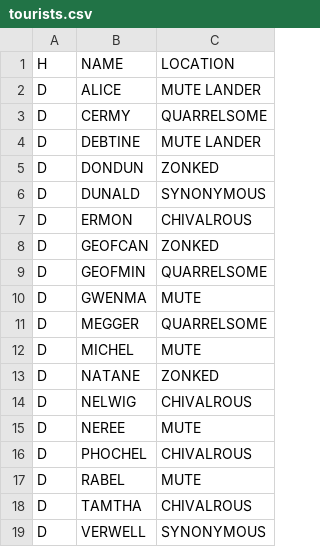
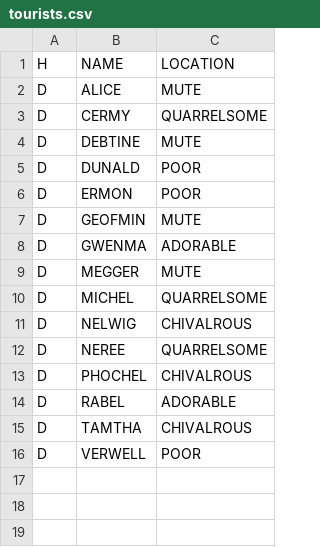
Before and after one commit to john-orr/kerbal-space-tourism, a CSV file: database/tourists.csv, drawn as a sheet.

```diff
--- a/database/tourists.csv
+++ b/database/tourists.csv
@@ -1,19 +1,16 @@
 H,NAME,LOCATION
-D,ALICE,MUTE LANDER
+D,ALICE,MUTE
 D,CERMY,QUARRELSOME
-D,DEBTINE,MUTE LANDER
-D,DONDUN,ZONKED
-D,DUNALD,SYNONYMOUS
-D,ERMON,CHIVALROUS
-D,GEOFCAN,ZONKED
-D,GEOFMIN,QUARRELSOME
-D,GWENMA,MUTE
-D,MEGGER,QUARRELSOME
-D,MICHEL,MUTE
-D,NATANE,ZONKED
+D,DEBTINE,MUTE
+D,DUNALD,POOR
+D,ERMON,POOR
+D,GEOFMIN,MUTE
+D,GWENMA,ADORABLE
+D,MEGGER,MUTE
+D,MICHEL,QUARRELSOME
 D,NELWIG,CHIVALROUS
-D,NEREE,MUTE
+D,NEREE,QUARRELSOME
 D,PHOCHEL,CHIVALROUS
-D,RABEL,MUTE
+D,RABEL,ADORABLE
 D,TAMTHA,CHIVALROUS
-D,VERWELL,SYNONYMOUS
+D,VERWELL,POOR
```
Also changed, not shown: database/tourist_itinerary.csv, 1 other file.
